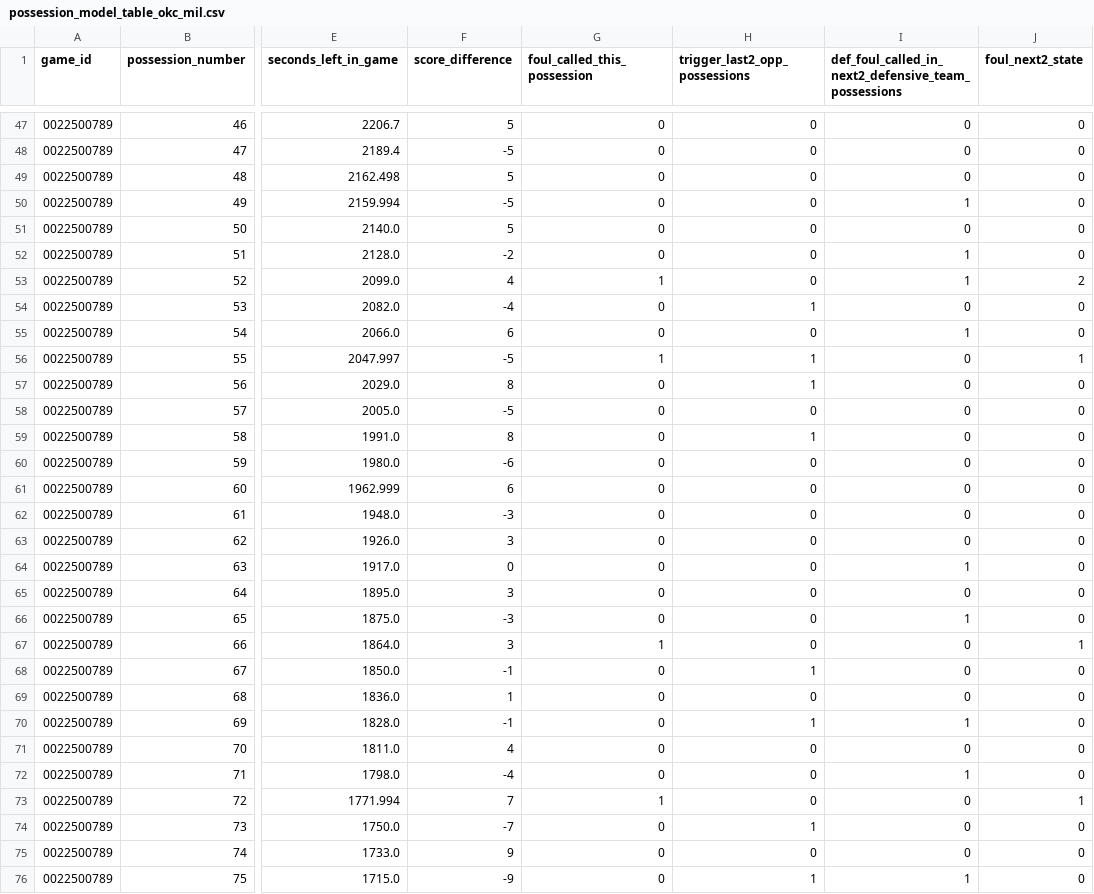
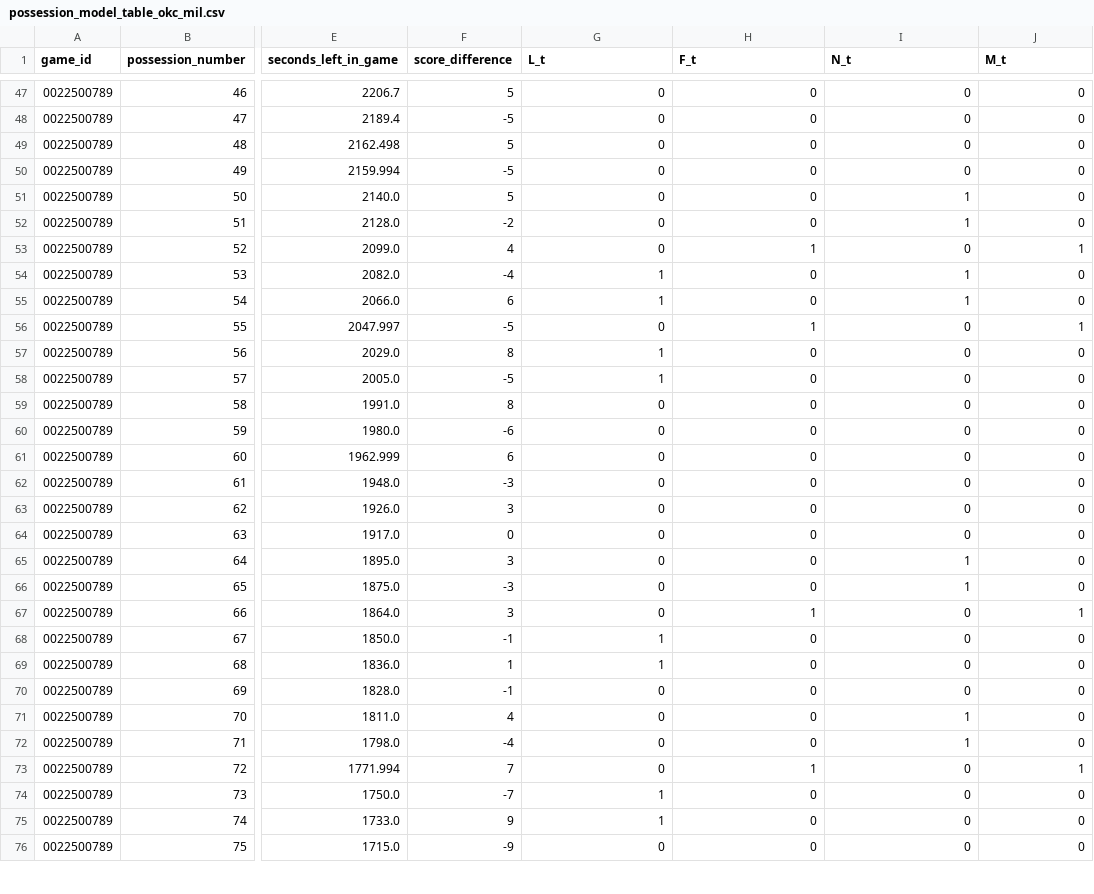
Before and after one commit to ryankalfus/nba-whistle-momentum-index, a CSV file: possession_model_table_okc_mil.csv, drawn as a sheet; only a part is shown, gaps mark what is left out; the diff covers the shown part only; the diff names each change by its address in the sheet, - before the commit and + after, or states it on an @@ line.

```diff
--- a/possession_model_table_okc_mil.csv
+++ b/possession_model_table_okc_mil.csv
-G1: foul_called_this_possession
+G1: L_t
-H1: trigger_last2_opp_possessions
+H1: F_t
-I1: def_foul_called_in_next2_defensive_team_possessions
+I1: N_t
-J1: foul_next2_state
+J1: M_t
-I50 (N_t): 1
+I50 (N_t): 0
-I51 (N_t): 0
+I51 (N_t): 1
-G53 (L_t): 1
+G53 (L_t): 0
-H53 (F_t): 0
+H53 (F_t): 1
-I53 (N_t): 1
+I53 (N_t): 0
-J53 (M_t): 2
+J53 (M_t): 1
-G54:G55 (L_t): 0
+G54:G55 (L_t): 1
-H54 (F_t): 1
+H54 (F_t): 0
-I54 (N_t): 0
+I54 (N_t): 1
-G56 (L_t): 1
+G56 (L_t): 0
-G57:G58 (L_t): 0
+G57:G58 (L_t): 1
-H57 (F_t): 1
+H57 (F_t): 0
-H59 (F_t): 1
+H59 (F_t): 0
-I64 (N_t): 1
+I64 (N_t): 0
-I65 (N_t): 0
+I65 (N_t): 1
-G67 (L_t): 1
+G67 (L_t): 0
-H67 (F_t): 0
+H67 (F_t): 1
-G68:G69 (L_t): 0
+G68:G69 (L_t): 1
-H68 (F_t): 1
+H68 (F_t): 0
-H70 (F_t): 1
+H70 (F_t): 0
-I70 (N_t): 1
+I70 (N_t): 0
-I71 (N_t): 0
+I71 (N_t): 1
-G73 (L_t): 1
+G73 (L_t): 0
-H73 (F_t): 0
+H73 (F_t): 1
-G74:G75 (L_t): 0
+G74:G75 (L_t): 1
-H74 (F_t): 1
+H74 (F_t): 0
-H76 (F_t): 1
+H76 (F_t): 0
-I76 (N_t): 1
+I76 (N_t): 0
```
Also changed, not shown: 91 edited cells elsewhere in this file, def_foul_context_okc_mil.csv, 8 other files.
